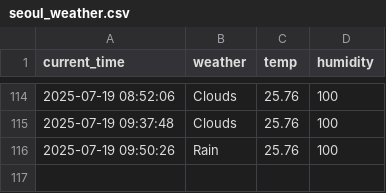
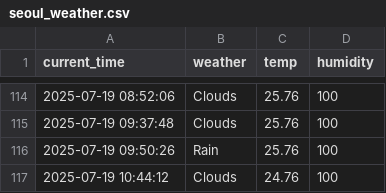
Before and after one commit to eustina45/seoul_weather_5m, a CSV file: seoul_weather.csv, drawn as a sheet; only a part is shown, gaps mark what is left out.

```diff
--- a/seoul_weather.csv
+++ b/seoul_weather.csv
@@ -116 +116,2 @@ current_time,weather,temp,humidity
 2025-07-19 09:50:26,Rain,25.76,100
+2025-07-19 10:44:12,Clouds,24.76,100
```
